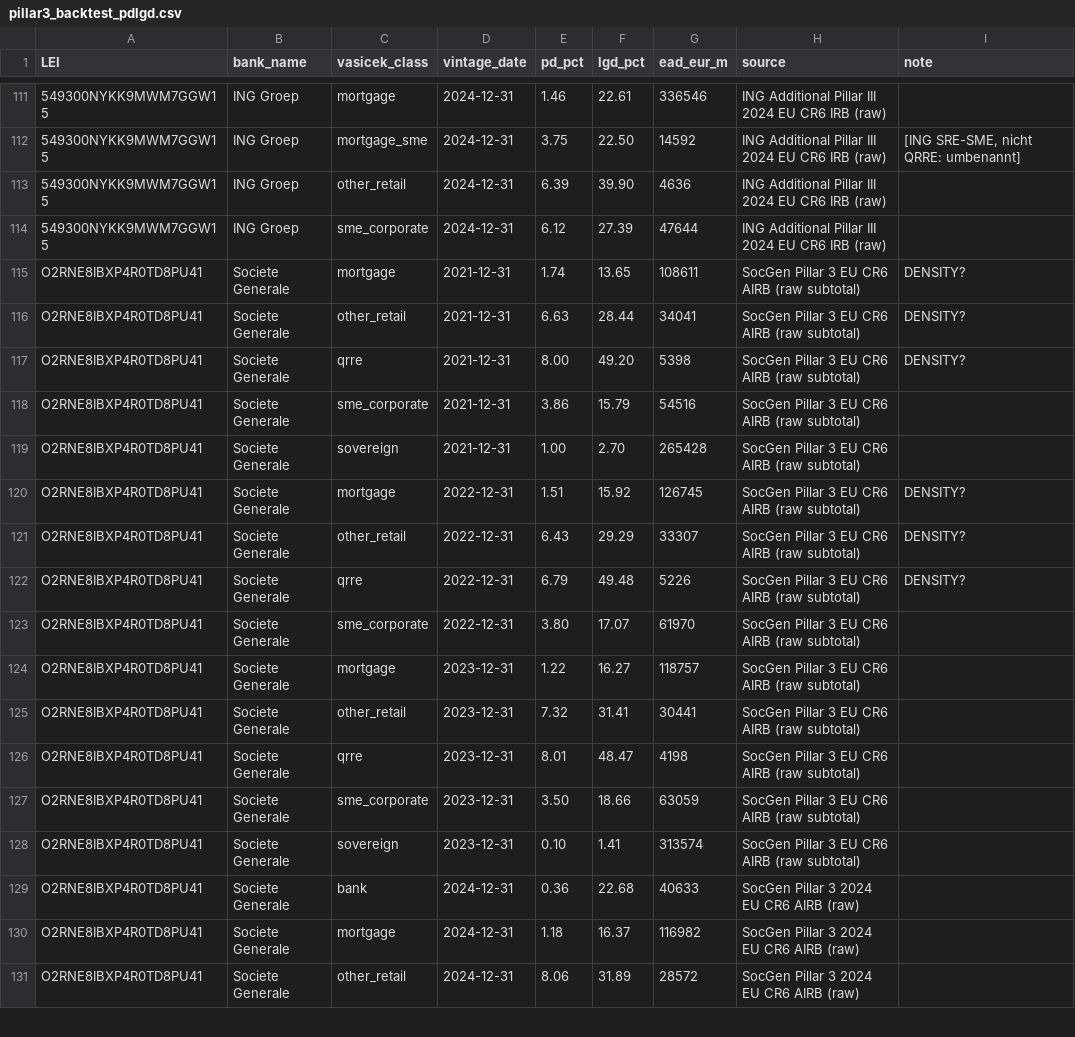
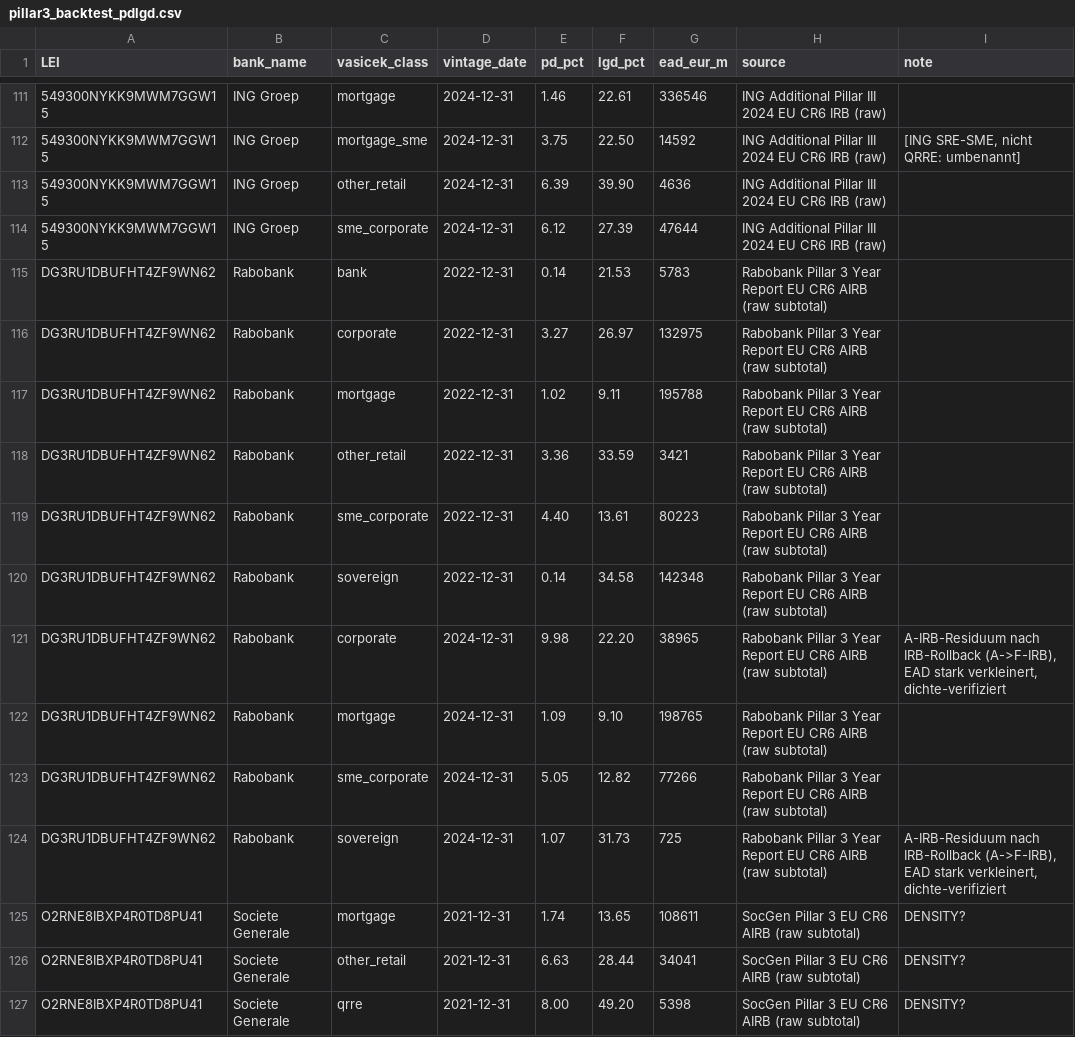
Before and after one commit to blerongashi12-code/Risk-Management, a CSV file: Risk management/data/pillar3_backtest_pdlgd.csv, drawn as a sheet; only a part is shown, gaps mark what is left out; the shorter side is filled out with more unchanged rows; the diff names each change by its address in the sheet, - before the commit and + after, or states it on an @@ line.

```diff
--- a/Risk management/data/pillar3_backtest_pdlgd.csv
+++ b/Risk management/data/pillar3_backtest_pdlgd.csv
+row 115: DG3RU1DBUFHT4ZF9WN62 | Rabobank | bank | 2022-12-31 | 0.14 | 21.53 | 5783 | Rabobank Pillar 3 Year Report EU CR6 AIRB (raw subtotal)
+row 116: DG3RU1DBUFHT4ZF9WN62 | Rabobank | corporate | 2022-12-31 | 3.27 | 26.97 | 132975 | Rabobank Pillar 3 Year Report EU CR6 AIRB (raw subtotal)
+row 117: DG3RU1DBUFHT4ZF9WN62 | Rabobank | mortgage | 2022-12-31 | 1.02 | 9.11 | 195788 | Rabobank Pillar 3 Year Report EU CR6 AIRB (raw subtotal)
+row 118: DG3RU1DBUFHT4ZF9WN62 | Rabobank | other_retail | 2022-12-31 | 3.36 | 33.59 | 3421 | Rabobank Pillar 3 Year Report EU CR6 AIRB (raw subtotal)
+row 119: DG3RU1DBUFHT4ZF9WN62 | Rabobank | sme_corporate | 2022-12-31 | 4.40 | 13.61 | 80223 | Rabobank Pillar 3 Year Report EU CR6 AIRB (raw subtotal)
+row 120: DG3RU1DBUFHT4ZF9WN62 | Rabobank | sovereign | 2022-12-31 | 0.14 | 34.58 | 142348 | Rabobank Pillar 3 Year Report EU CR6 AIRB (raw subtotal)
+row 121: DG3RU1DBUFHT4ZF9WN62 | Rabobank | corporate | 2024-12-31 | 9.98 | 22.20 | 38965 | Rabobank Pillar 3 Year Report EU CR6 AIRB (raw subtotal) | A-IRB-Residuum nach IRB-Rollback (A->F-IRB), EAD stark verkleinert, dichte-verifiziert
+row 122: DG3RU1DBUFHT4ZF9WN62 | Rabobank | mortgage | 2024-12-31 | 1.09 | 9.10 | 198765 | Rabobank Pillar 3 Year Report EU CR6 AIRB (raw subtotal)
+row 123: DG3RU1DBUFHT4ZF9WN62 | Rabobank | sme_corporate | 2024-12-31 | 5.05 | 12.82 | 77266 | Rabobank Pillar 3 Year Report EU CR6 AIRB (raw subtotal)
+row 124: DG3RU1DBUFHT4ZF9WN62 | Rabobank | sovereign | 2024-12-31 | 1.07 | 31.73 | 725 | Rabobank Pillar 3 Year Report EU CR6 AIRB (raw subtotal) | A-IRB-Residuum nach IRB-Rollback (A->F-IRB), EAD stark verkleinert, dichte-verifiziert
```
Also changed, not shown: 4 other files.
